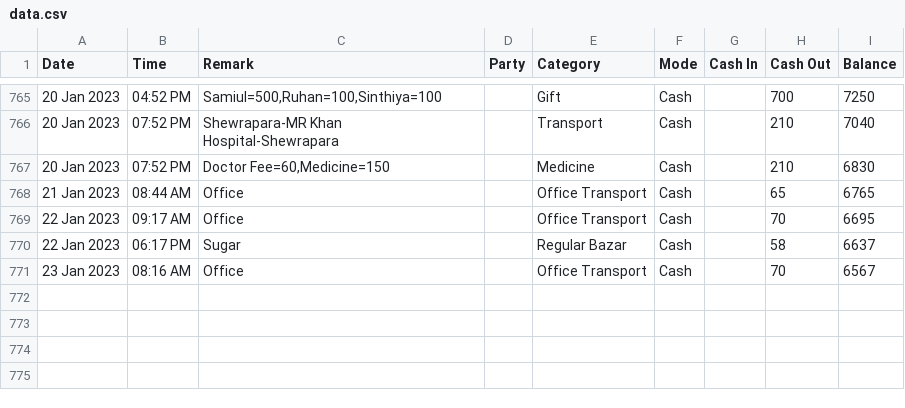
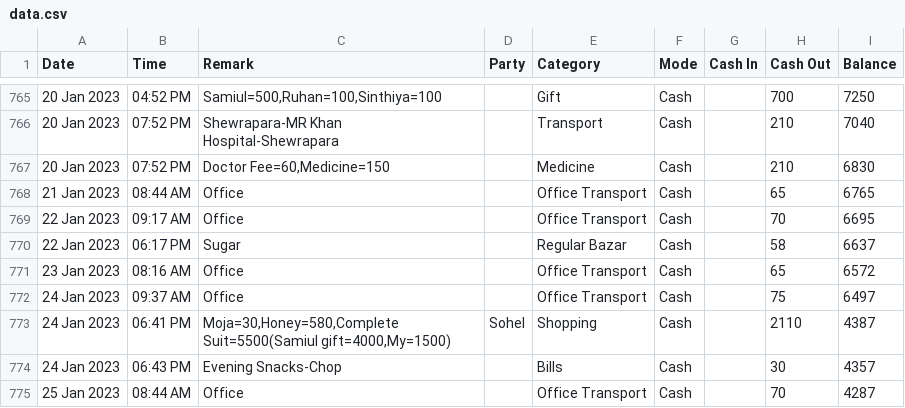
Before and after one commit to sohelranacse/analysis-data, a CSV file: budget/data.csv, drawn as a sheet; only a part is shown, gaps mark what is left out; the diff names each change by its address in the sheet, - before the commit and + after, or states it on an @@ line.

Commit message:
update data

```diff
--- a/budget/data.csv
+++ b/budget/data.csv
-H771 (Cash Out): 70
+H771 (Cash Out): 65
-I771 (Balance): 6567
+I771 (Balance): 6572
+row 772: 24 Jan 2023 | 09:37 AM | Office |  | Office Transport | Cash |  | 75 | 6497
+row 773: 24 Jan 2023 | 06:41 PM | Moja=30,Honey=580,Complete Suit=5500(Samiul gift=4000,My=1500) | Sohel | Shopping | Cash |  | 2110 | 4387
+row 774: 24 Jan 2023 | 06:43 PM | Evening Snacks-Chop |  | Bills | Cash |  | 30 | 4357
+row 775: 25 Jan 2023 | 08:44 AM | Office |  | Office Transport | Cash |  | 70 | 4287
```
